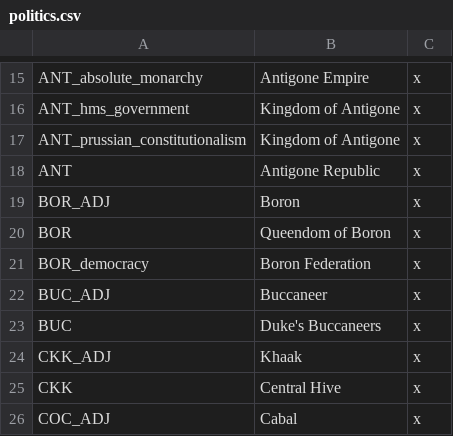
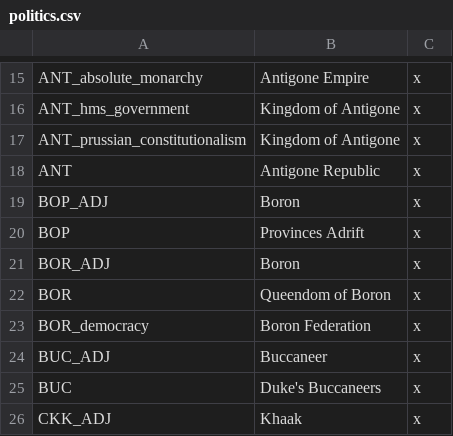
Before and after one commit to s-williams/Victoria-2-X, a CSV file: localisation/politics.csv, drawn as a sheet; only a part is shown, gaps mark what is left out; the shorter side is filled out with more unchanged rows; the diff names each change by its address in the sheet, - before the commit and + after, or states it on an @@ line.

Commit message:
Provinces Adrift

```diff
--- a/localisation/politics.csv
+++ b/localisation/politics.csv
+row 19: BOP_ADJ | Boron | x
+row 20: BOP | Provinces Adrift | x
```
Also changed, not shown: 24 other files.
